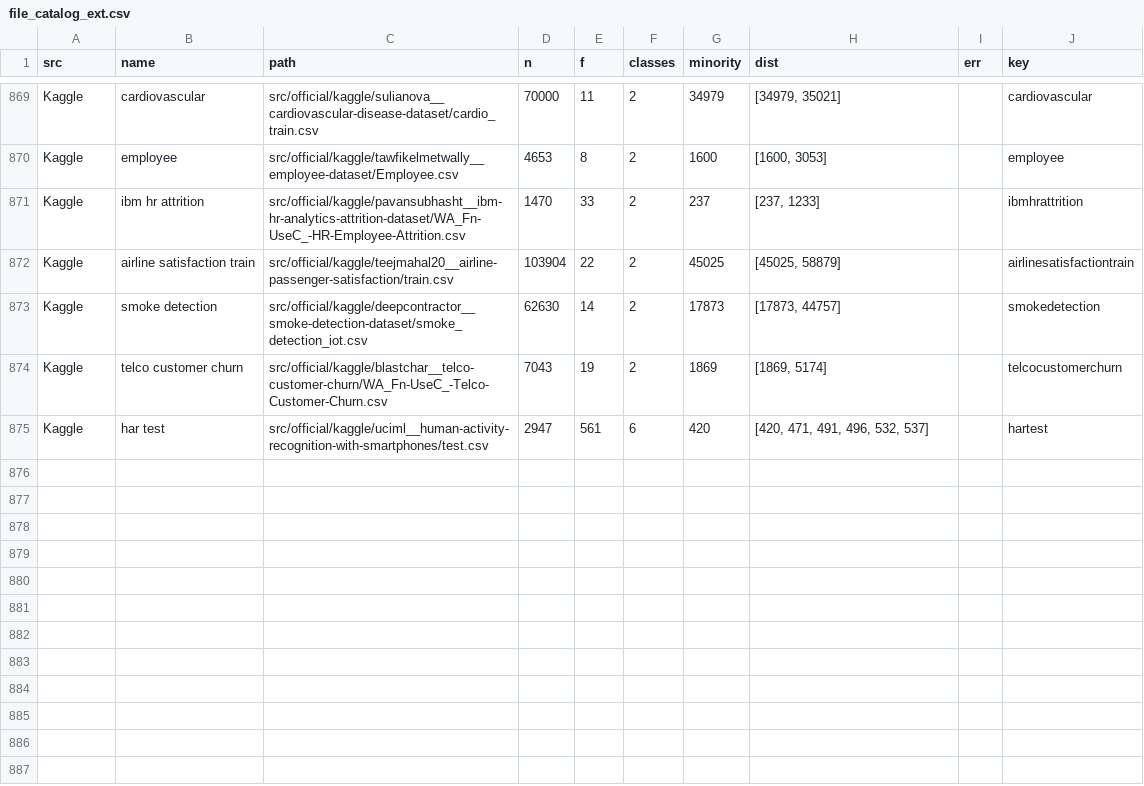
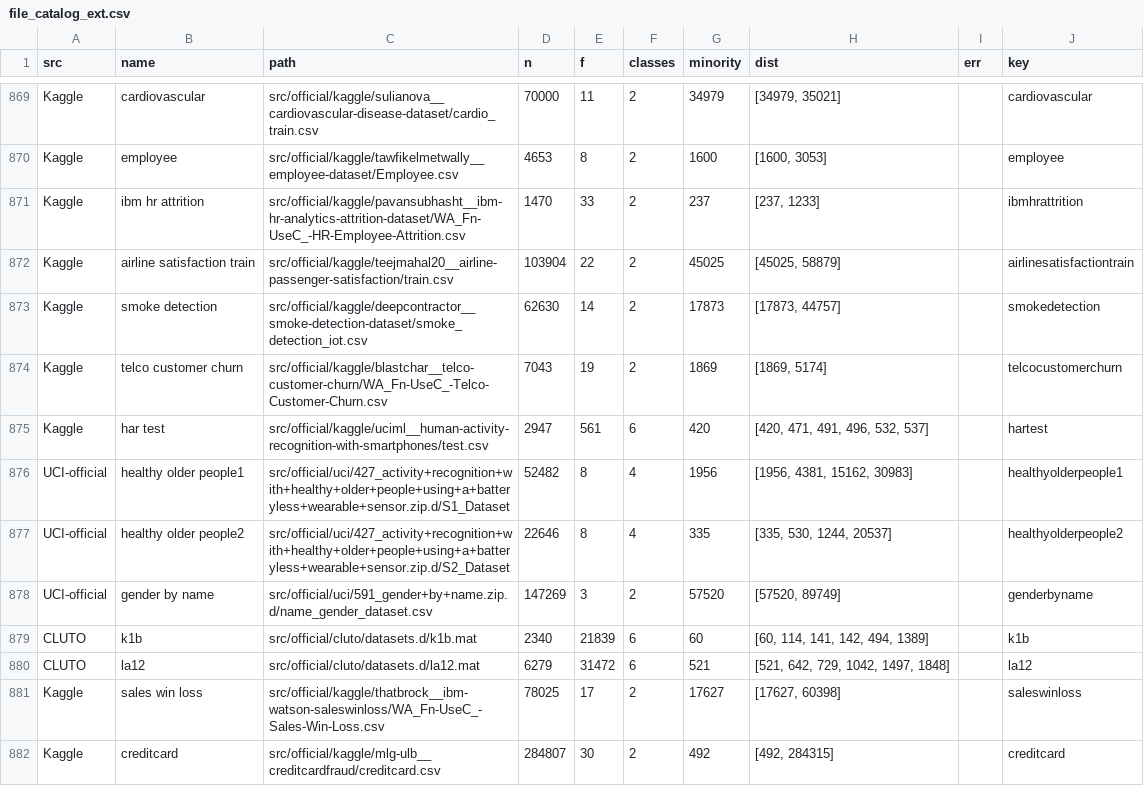
Before and after one commit to tohnperfect/SMOTE25, a CSV file: Data section/difficulty/file_catalog_ext.csv, drawn as a sheet; only a part is shown, gaps mark what is left out; the diff names each change by its address in the sheet, - before the commit and + after, or states it on an @@ line.

```diff
--- a/Data section/difficulty/file_catalog_ext.csv
+++ b/Data section/difficulty/file_catalog_ext.csv
+row 876: UCI-official | healthy older people1 | src/official/uci/427_activity+recognition+with+healthy+older+people+using+a+batteryless+wearable+sensor.zip.d/S1_Dataset | 52482 | 8 | 4 | 1956 | [1956, 4381, 15162, 30983] |  | healthyolderpeople1
+row 877: UCI-official | healthy older people2 | src/official/uci/427_activity+recognition+with+healthy+older+people+using+a+batteryless+wearable+sensor.zip.d/S2_Dataset | 22646 | 8 | 4 | 335 | [335, 530, 1244, 20537] |  | healthyolderpeople2
+row 878: UCI-official | gender by name | src/official/uci/591_gender+by+name.zip.d/name_gender_dataset.csv | 147269 | 3 | 2 | 57520 | [57520, 89749] |  | genderbyname
+row 879: CLUTO | k1b | src/official/cluto/datasets.d/k1b.mat | 2340 | 21839 | 6 | 60 | [60, 114, 141, 142, 494, 1389] |  | k1b
+row 880: CLUTO | la12 | src/official/cluto/datasets.d/la12.mat | 6279 | 31472 | 6 | 521 | [521, 642, 729, 1042, 1497, 1848] |  | la12
+row 881: Kaggle | sales win loss | src/official/kaggle/thatbrock__ibm-watson-saleswinloss/WA_Fn-UseC_-Sales-Win-Loss.csv | 78025 | 17 | 2 | 17627 | [17627, 60398] |  | saleswinloss
+row 882: Kaggle | creditcard | src/official/kaggle/mlg-ulb__creditcardfraud/creditcard.csv | 284807 | 30 | 2 | 492 | [492, 284315] |  | creditcard
```
Also changed, not shown: Data section/difficulty/difficulty_groups_cited.csv, Data section/difficulty/difficulty_measures.csv, 41 other files.
